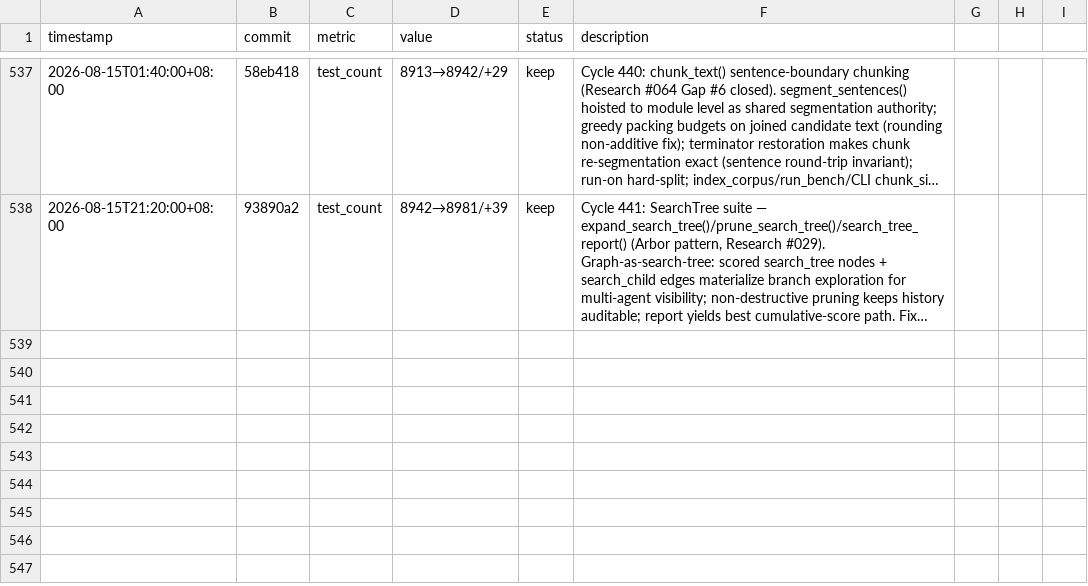
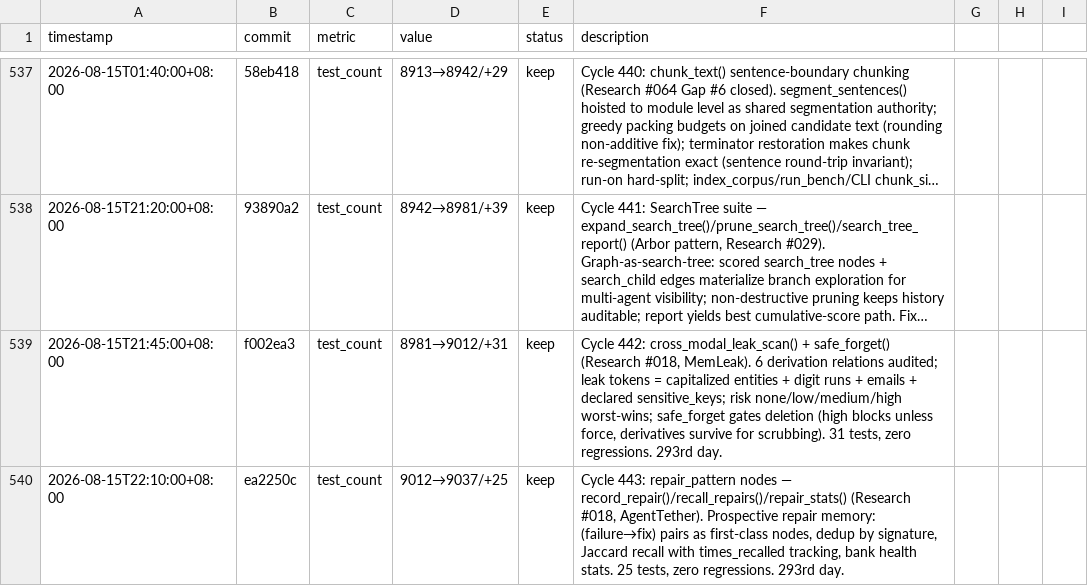
Before and after one commit to robertsong2019/12-factor-agents-explorer, a TSV file: projects/agent-memory-graph/experiments.tsv, drawn as a sheet; only a part is shown, gaps mark what is left out; long unchanged cells end in …; the diff names each change by its address in the sheet, - before the commit and + after, or states it on an @@ line.

Commit message:
experiments: Cycle 443 record

```diff
--- a/projects/agent-memory-graph/experiments.tsv
+++ b/projects/agent-memory-graph/experiments.tsv
+row 539: 2026-08-15T21:45:00+08:00 | f002ea3 | test_count | 8981→9012/+31 | keep | Cycle 442: cross_modal_leak_scan() + safe_forget() (Research #018, MemLeak). 6 derivation relations audited; leak tokens = capitalized entities + digit runs + emails + declared sensitive_keys; risk none/low/medium/high worst-wins; safe_forget gates deletion (high blocks unless force, derivatives survive for scrubbing). 31 tests, zero regressions. 293rd day.
+row 540: 2026-08-15T22:10:00+08:00 | ea2250c | test_count | 9012→9037/+25 | keep | Cycle 443: repair_pattern nodes — record_repair()/recall_repairs()/repair_stats() (Research #018, AgentTether). Prospective repair memory: (failure→fix) pairs as first-class nodes, dedup by signature, Jaccard recall with times_recalled tracking, bank health stats. 25 tests, zero regressions. 293rd day.
```
